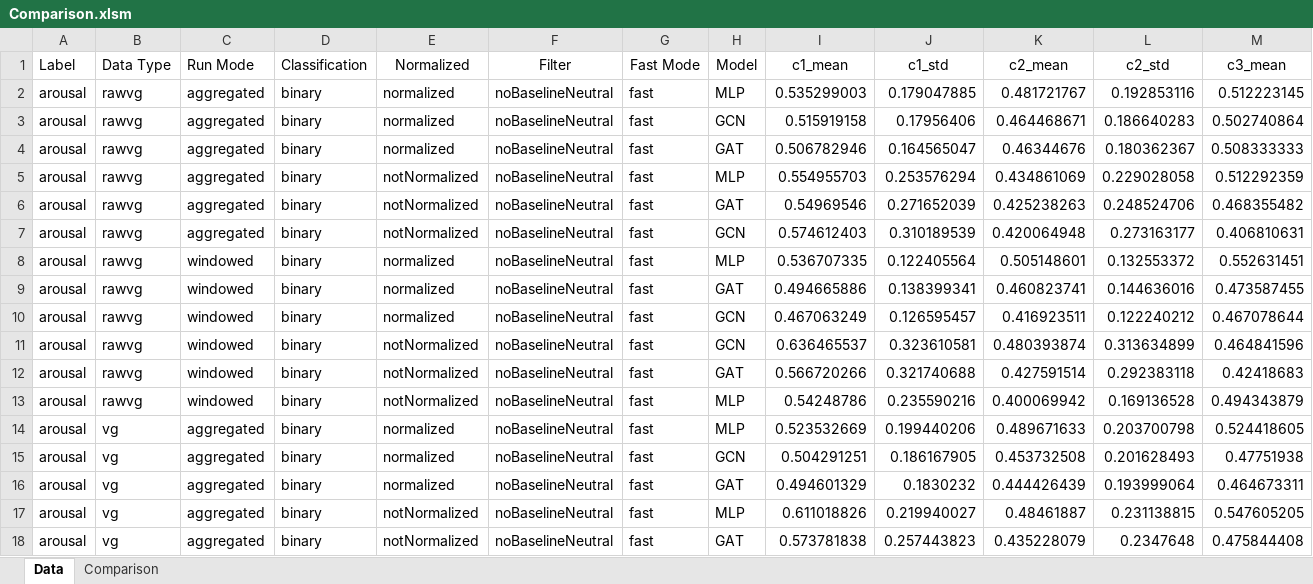
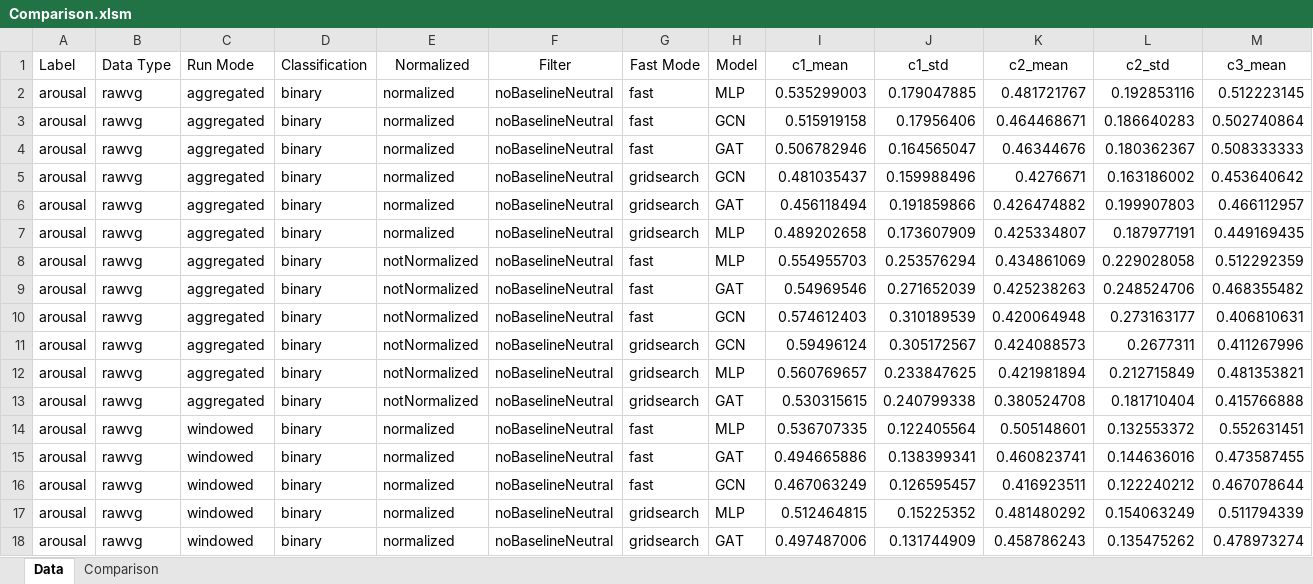
Before and after one commit to NikooAmjadi/Emognition-Processing, an Excel workbook: Results/MLP-GCN-GAT/Comparison.xlsm, sheet Data, drawn as a sheet; only a part is shown; the shorter side is filled out with more unchanged rows; values as stored, in another font and other column widths than the file's, no borders; rows hold the shown columns only; the diff covers the shown part only; the diff names each change by its address in the sheet, - before the commit and + after, or states it on an @@ line.

```diff
--- a/Results/MLP-GCN-GAT/Comparison.xlsm (sheet Data)
+++ b/Results/MLP-GCN-GAT/Comparison.xlsm (sheet Data)
+row 5: arousal | rawvg | aggregated | binary | normalized | noBaselineNeutral | gridsearch | GCN | 0.481035437 | 0.159988496 | 0.4276671 | 0.163186002 | 0.453640642
+row 6: arousal | rawvg | aggregated | binary | normalized | noBaselineNeutral | gridsearch | GAT | 0.456118494 | 0.191859866 | 0.426474882 | 0.199907803 | 0.466112957
+row 7: arousal | rawvg | aggregated | binary | normalized | noBaselineNeutral | gridsearch | MLP | 0.489202658 | 0.173607909 | 0.425334807 | 0.187977191 | 0.449169435
+row 11: arousal | rawvg | aggregated | binary | notNormalized | noBaselineNeutral | gridsearch | GCN | 0.59496124 | 0.305172567 | 0.424088573 | 0.2677311 | 0.411267996
+row 12: arousal | rawvg | aggregated | binary | notNormalized | noBaselineNeutral | gridsearch | MLP | 0.560769657 | 0.233847625 | 0.421981894 | 0.212715849 | 0.481353821
+row 13: arousal | rawvg | aggregated | binary | notNormalized | noBaselineNeutral | gridsearch | GAT | 0.530315615 | 0.240799338 | 0.380524708 | 0.181710404 | 0.415766888
+row 17: arousal | rawvg | windowed | binary | normalized | noBaselineNeutral | gridsearch | MLP | 0.512464815 | 0.15225352 | 0.481480292 | 0.154063249 | 0.511794339
+row 18: arousal | rawvg | windowed | binary | normalized | noBaselineNeutral | gridsearch | GAT | 0.497487006 | 0.131744909 | 0.458786243 | 0.135475262 | 0.478973274
```
Also changed, not shown: 40 added rows elsewhere in this sheet, sheet Comparison, hidden cells, 32 other files.
